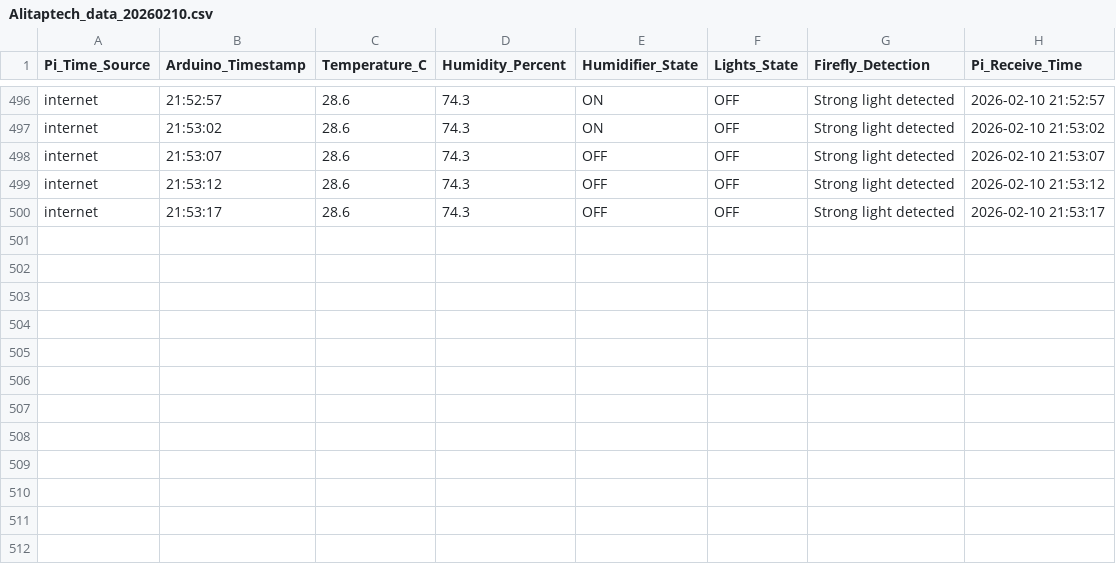
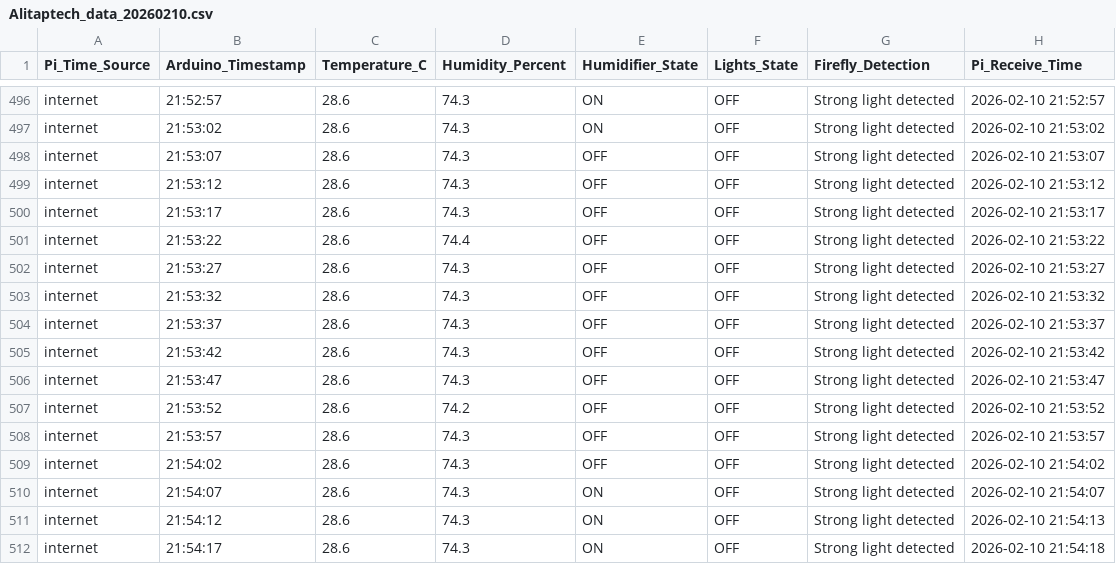
Before and after one commit to Alitaptech/firefly-data, a CSV file: data/Alitaptech_data_20260210.csv, drawn as a sheet; only a part is shown, gaps mark what is left out.

Commit message:
Data update 2026-02-10 21:54:20 - 1 file(s) changed

```diff
--- a/data/Alitaptech_data_20260210.csv
+++ b/data/Alitaptech_data_20260210.csv
@@ -500 +500,13 @@ internet,21:53:12,28.6,74.3,OFF,OFF,Strong light detected,2026-02-10 21:53:12
 internet,21:53:17,28.6,74.3,OFF,OFF,Strong light detected,2026-02-10 21:53:17
+internet,21:53:22,28.6,74.4,OFF,OFF,Strong light detected,2026-02-10 21:53:22
+internet,21:53:27,28.6,74.3,OFF,OFF,Strong light detected,2026-02-10 21:53:27
+internet,21:53:32,28.6,74.3,OFF,OFF,Strong light detected,2026-02-10 21:53:32
+internet,21:53:37,28.6,74.3,OFF,OFF,Strong light detected,2026-02-10 21:53:37
+internet,21:53:42,28.6,74.3,OFF,OFF,Strong light detected,2026-02-10 21:53:42
+internet,21:53:47,28.6,74.3,OFF,OFF,Strong light detected,2026-02-10 21:53:47
+internet,21:53:52,28.6,74.2,OFF,OFF,Strong light detected,2026-02-10 21:53:52
+internet,21:53:57,28.6,74.3,OFF,OFF,Strong light detected,2026-02-10 21:53:57
+internet,21:54:02,28.6,74.3,OFF,OFF,Strong light detected,2026-02-10 21:54:02
+internet,21:54:07,28.6,74.3,ON,OFF,Strong light detected,2026-02-10 21:54:07
+internet,21:54:12,28.6,74.3,ON,OFF,Strong light detected,2026-02-10 21:54:13
+internet,21:54:17,28.6,74.3,ON,OFF,Strong light detected,2026-02-10 21:54:18
```
